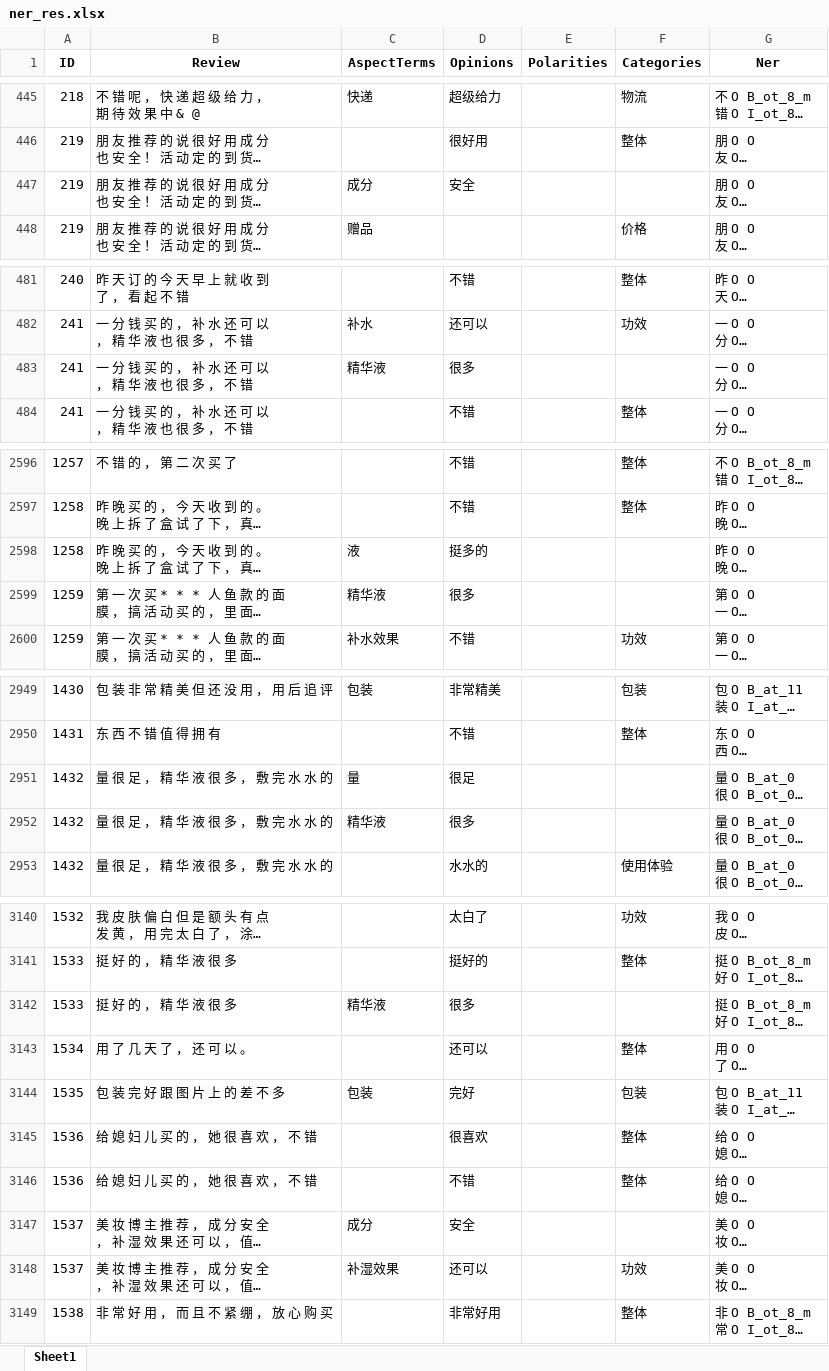
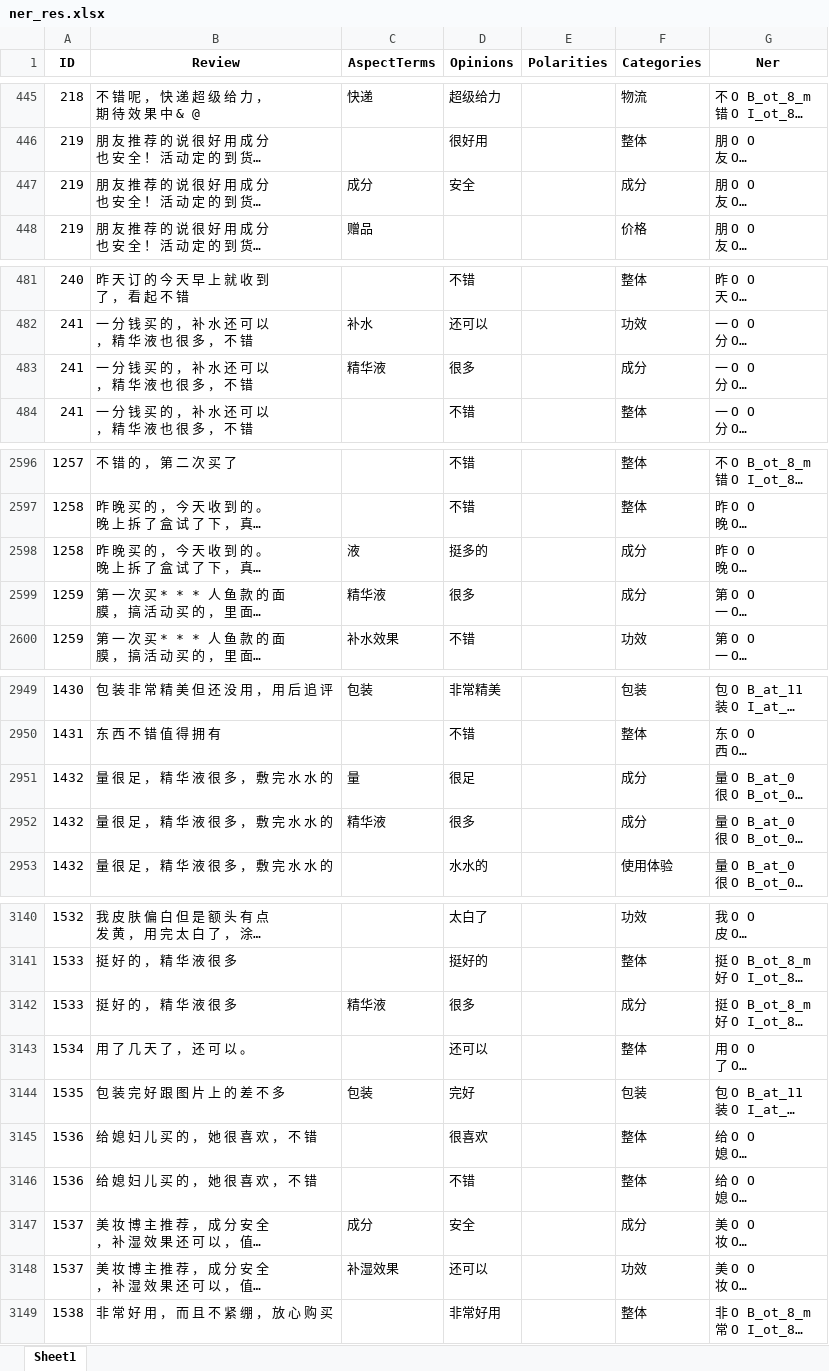
Before and after one commit to JNUpython/bert, an Excel workbook: zhejiang/data_ner/ner_res.xlsx, sheet Sheet1, drawn as a sheet; only a part is shown, gaps mark what is left out; long unchanged cells end in …; values as stored, in another font and other column widths than the file's, no borders; the diff covers the shown part only; the diff names each change by its address in the sheet, - before the commit and + after, or states it on an @@ line.

```diff
--- a/zhejiang/data_ner/ner_res.xlsx (sheet Sheet1)
+++ b/zhejiang/data_ner/ner_res.xlsx (sheet Sheet1)
-F447 (Categories): (empty)
+F447 (Categories): 成分
-F483 (Categories): (empty)
+F483 (Categories): 成分
-F2598:F2599 (Categories): (empty)
+F2598:F2599 (Categories): 成分
-F2951:F2952 (Categories): (empty)
+F2951:F2952 (Categories): 成分
-F3142 (Categories): (empty)
+F3142 (Categories): 成分
-F3147 (Categories): (empty)
+F3147 (Categories): 成分
```
Also changed, not shown: 46 edited cells elsewhere in this sheet, 8 other files.
